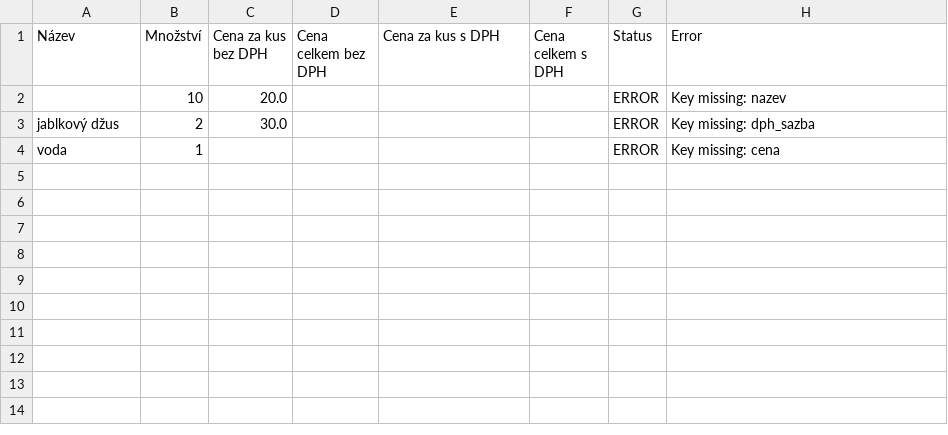
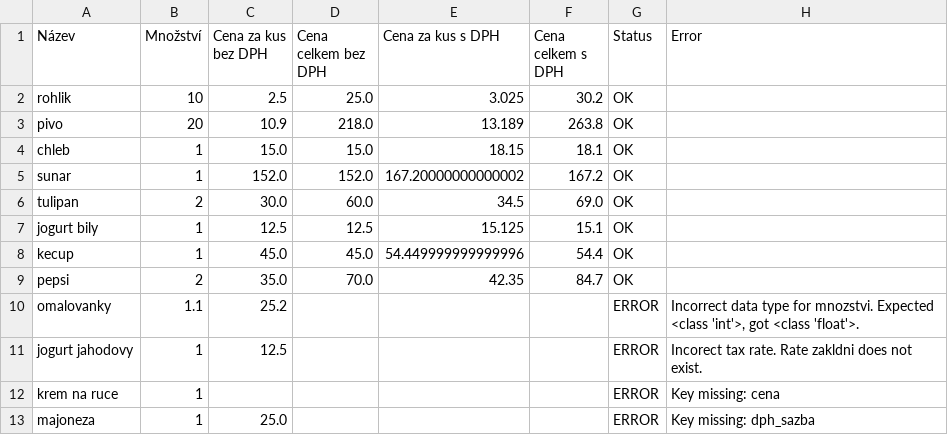
Before and after one commit to mvace/stringdata_ukol, a CSV file: 2024-04-01.csv, drawn as a sheet.

Commit message:
Validation adjusted, ERROR list adjusted

```diff
--- a/2024-04-01.csv
+++ b/2024-04-01.csv
@@ -1,4 +1,13 @@
 Název,Množství,Cena za kus bez DPH,Cena celkem bez DPH,Cena za kus s DPH,Cena celkem s DPH,Status,Error
-,10,20.0,,,,ERROR,Key missing: nazev
-jablkový džus,2,30.0,,,,ERROR,Key missing: dph_sazba
-voda,1,,,,,ERROR,Key missing: cena
+rohlik,10,2.5,25.0,3.025,30.2,OK,
+pivo,20,10.9,218.0,13.189,263.8,OK,
+chleb,1,15.0,15.0,18.15,18.1,OK,
+sunar,1,152.0,152.0,167.20000000000002,167.2,OK,
+tulipan,2,30.0,60.0,34.5,69.0,OK,
+jogurt bily,1,12.5,12.5,15.125,15.1,OK,
+kecup,1,45.0,45.0,54.449999999999996,54.4,OK,
+pepsi,2,35.0,70.0,42.35,84.7,OK,
+omalovanky,1.1,25.2,,,,ERROR,"Incorrect data type for mnozstvi. Expected <class 'int'>, got <class 'float'>."
+jogurt jahodovy,1,12.5,,,,ERROR,Incorect tax rate. Rate zakldni does not exist.
+krem na ruce,1,,,,,ERROR,Key missing: cena
+majoneza,1,25.0,,,,ERROR,Key missing: dph_sazba
```
Also changed, not shown: 2 other files.
